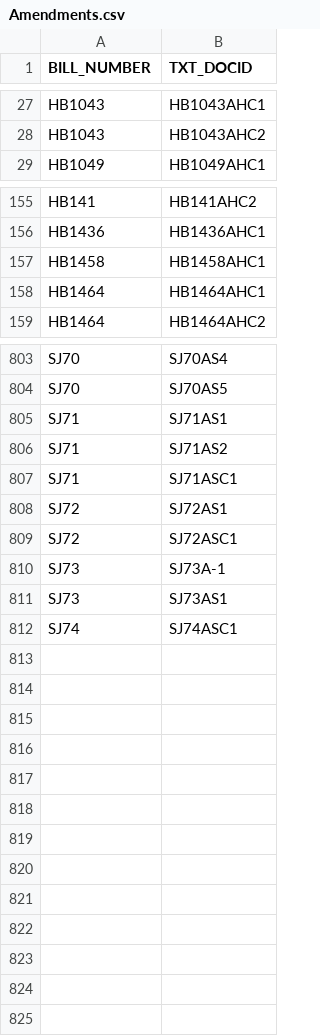
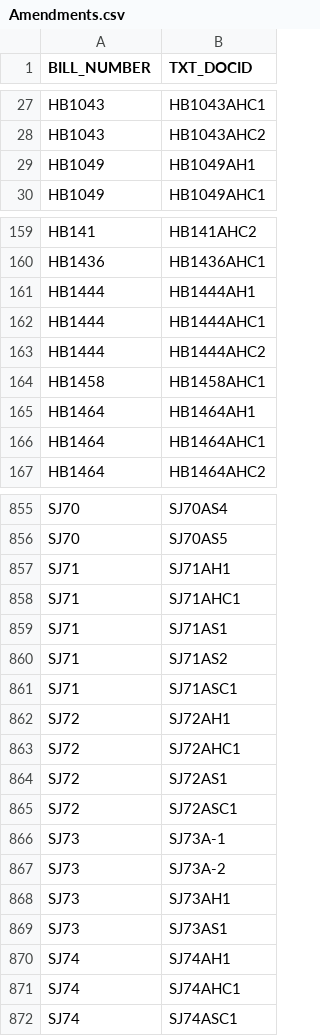
Before and after one commit to kyle-engler/va-legislature-datasette, a CSV file: va_legislature_datasette/lis_data/Amendments.csv, drawn as a sheet; only a part is shown, gaps mark what is left out; the diff covers the shown part only; the diff names each change by its address in the sheet, - before the commit and + after, or states it on an @@ line.

```diff
--- a/va_legislature_datasette/lis_data/Amendments.csv
+++ b/va_legislature_datasette/lis_data/Amendments.csv
+row 29: HB1049 | HB1049AH1
+row 161: HB1444 | HB1444AH1
+row 162: HB1444 | HB1444AHC1
+row 163: HB1444 | HB1444AHC2
+row 165: HB1464 | HB1464AH1
+row 857: SJ71 | SJ71AH1
+row 858: SJ71 | SJ71AHC1
+row 862: SJ72 | SJ72AH1
+row 863: SJ72 | SJ72AHC1
+row 867: SJ73 | SJ73A-2
+row 868: SJ73 | SJ73AH1
+row 870: SJ74 | SJ74AH1
+row 871: SJ74 | SJ74AHC1
```
Also changed, not shown: 47 added rows elsewhere in this file, va_legislature_datasette/lis_data/DOCKET.csv, va_legislature_datasette/lis_data/VoteStatements.csv, 6 other files.
